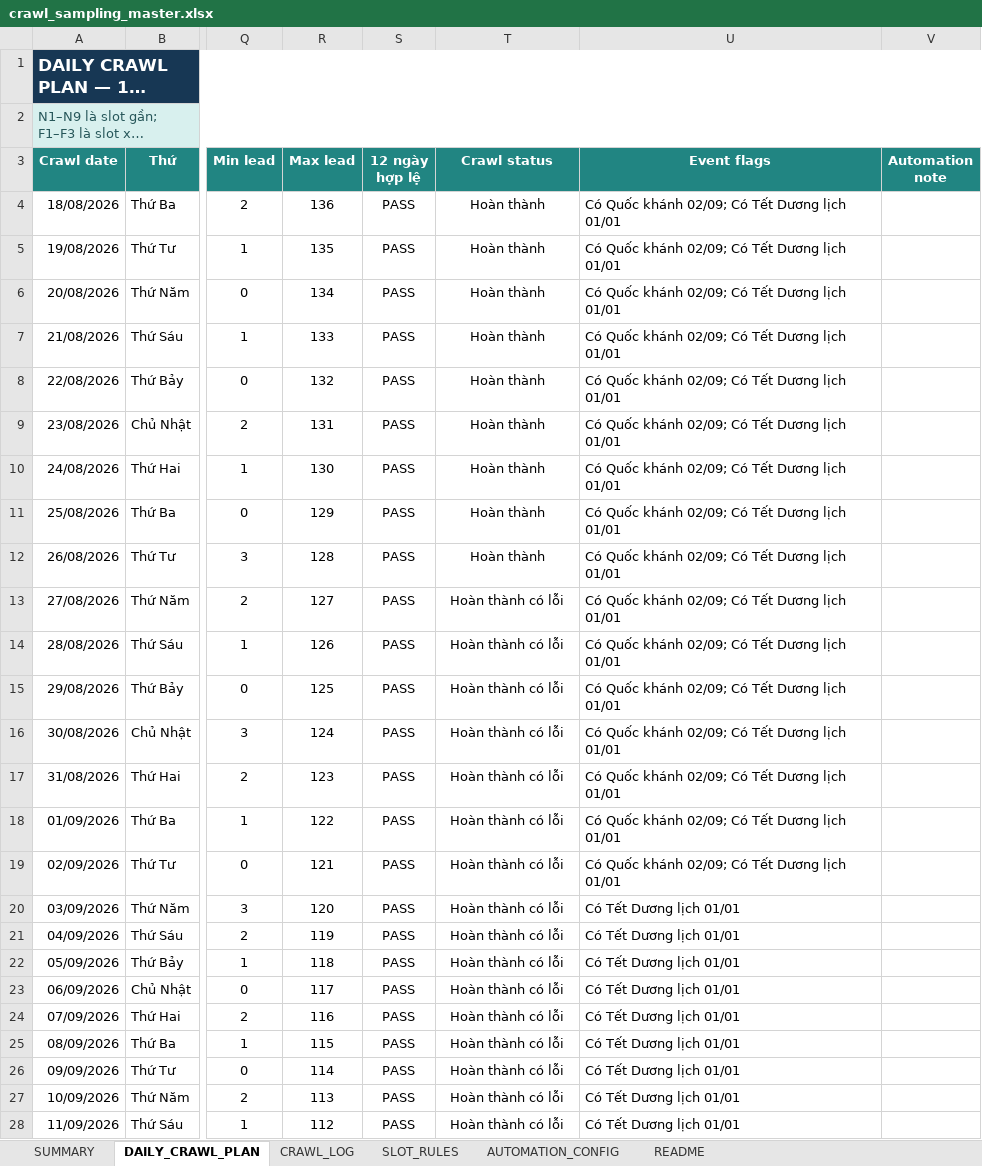
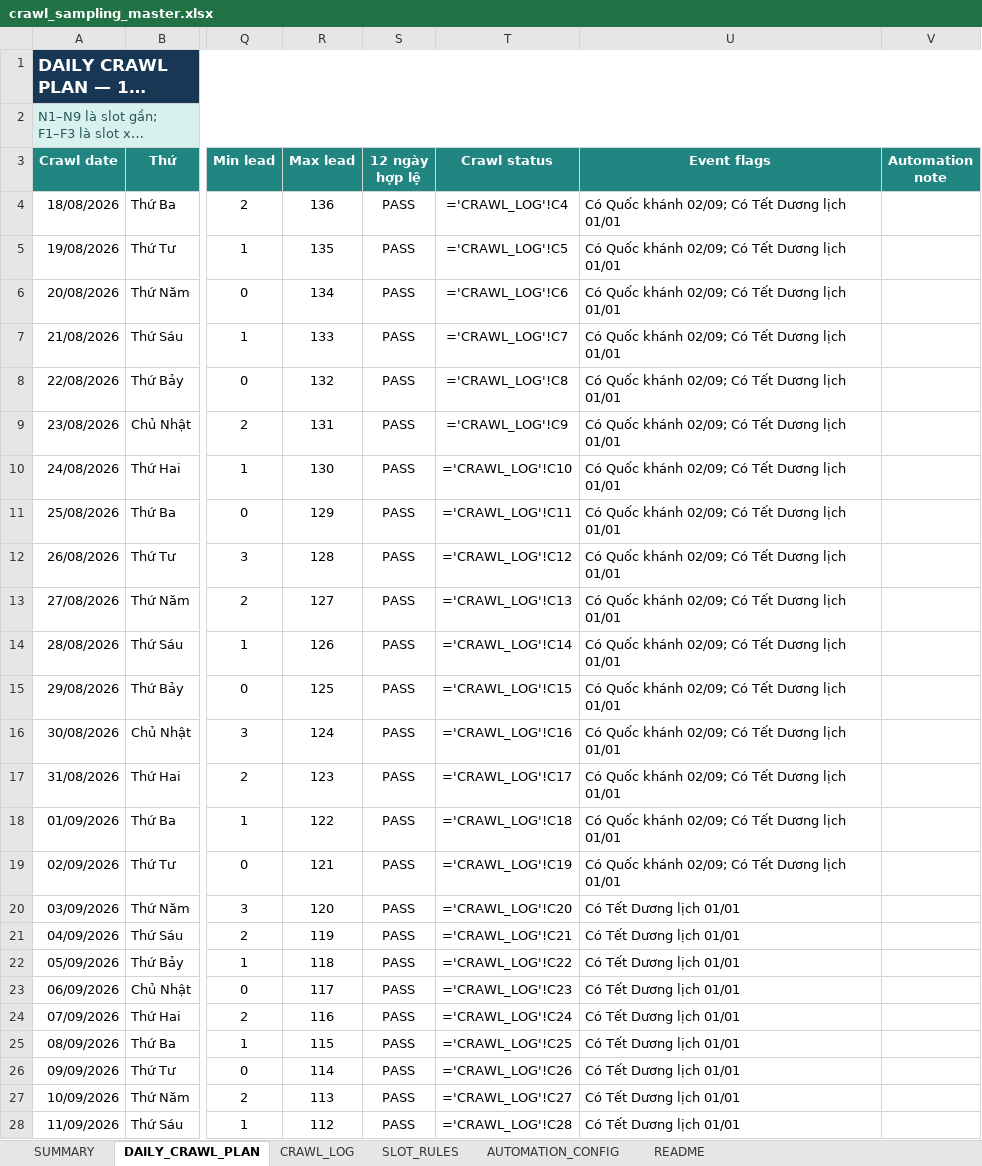
Before and after one commit to Andnm/capstone-master, an Excel workbook: outputs/crawl-data-planner-20260816/crawl_sampling_master.xlsx, sheet DAILY_CRAWL_PLAN, drawn as a sheet; only a part is shown, gaps mark what is left out; long unchanged cells end in …; values as stored, in another font and other column widths than the file's, no borders; formulas without a stored value are shown as written; conditional formats and table styles not drawn; the diff covers the shown part only; the diff names each change by its address in the sheet, - before the commit and + after, or states it on an @@ line.

Commit message:
feat: update crawl 14/9

```diff
--- a/outputs/crawl-data-planner-20260816/crawl_sampling_master.xlsx (sheet DAILY_CRAWL_PLAN)
+++ b/outputs/crawl-data-planner-20260816/crawl_sampling_master.xlsx (sheet DAILY_CRAWL_PLAN)
-T4 (Crawl status): Hoàn thành
+T4 (Crawl status): ='CRAWL_LOG'!C4
-T5 (Crawl status): Hoàn thành
+T5 (Crawl status): ='CRAWL_LOG'!C5
-T6 (Crawl status): Hoàn thành
+T6 (Crawl status): ='CRAWL_LOG'!C6
-T7 (Crawl status): Hoàn thành
+T7 (Crawl status): ='CRAWL_LOG'!C7
-T8 (Crawl status): Hoàn thành
+T8 (Crawl status): ='CRAWL_LOG'!C8
-T9 (Crawl status): Hoàn thành
+T9 (Crawl status): ='CRAWL_LOG'!C9
-T10 (Crawl status): Hoàn thành
+T10 (Crawl status): ='CRAWL_LOG'!C10
-T11 (Crawl status): Hoàn thành
+T11 (Crawl status): ='CRAWL_LOG'!C11
-T12 (Crawl status): Hoàn thành
+T12 (Crawl status): ='CRAWL_LOG'!C12
-T13 (Crawl status): Hoàn thành có lỗi
+T13 (Crawl status): ='CRAWL_LOG'!C13
-T14 (Crawl status): Hoàn thành có lỗi
+T14 (Crawl status): ='CRAWL_LOG'!C14
-T15 (Crawl status): Hoàn thành có lỗi
+T15 (Crawl status): ='CRAWL_LOG'!C15
-T16 (Crawl status): Hoàn thành có lỗi
+T16 (Crawl status): ='CRAWL_LOG'!C16
-T17 (Crawl status): Hoàn thành có lỗi
+T17 (Crawl status): ='CRAWL_LOG'!C17
-T18 (Crawl status): Hoàn thành có lỗi
+T18 (Crawl status): ='CRAWL_LOG'!C18
-T19 (Crawl status): Hoàn thành có lỗi
+T19 (Crawl status): ='CRAWL_LOG'!C19
-T20 (Crawl status): Hoàn thành có lỗi
+T20 (Crawl status): ='CRAWL_LOG'!C20
-T21 (Crawl status): Hoàn thành có lỗi
+T21 (Crawl status): ='CRAWL_LOG'!C21
-T22 (Crawl status): Hoàn thành có lỗi
+T22 (Crawl status): ='CRAWL_LOG'!C22
-T23 (Crawl status): Hoàn thành có lỗi
+T23 (Crawl status): ='CRAWL_LOG'!C23
-T24 (Crawl status): Hoàn thành có lỗi
+T24 (Crawl status): ='CRAWL_LOG'!C24
-T25 (Crawl status): Hoàn thành có lỗi
+T25 (Crawl status): ='CRAWL_LOG'!C25
-T26 (Crawl status): Hoàn thành có lỗi
+T26 (Crawl status): ='CRAWL_LOG'!C26
-T27 (Crawl status): Hoàn thành có lỗi
+T27 (Crawl status): ='CRAWL_LOG'!C27
-T28 (Crawl status): Hoàn thành có lỗi
+T28 (Crawl status): ='CRAWL_LOG'!C28
```
Also changed, not shown: 80 edited cells elsewhere in this sheet, sheet CRAWL_LOG, sheet SUMMARY, outputs/vps-crawl-planner-20260823/vps_crawl_sampling_master.xlsx.
